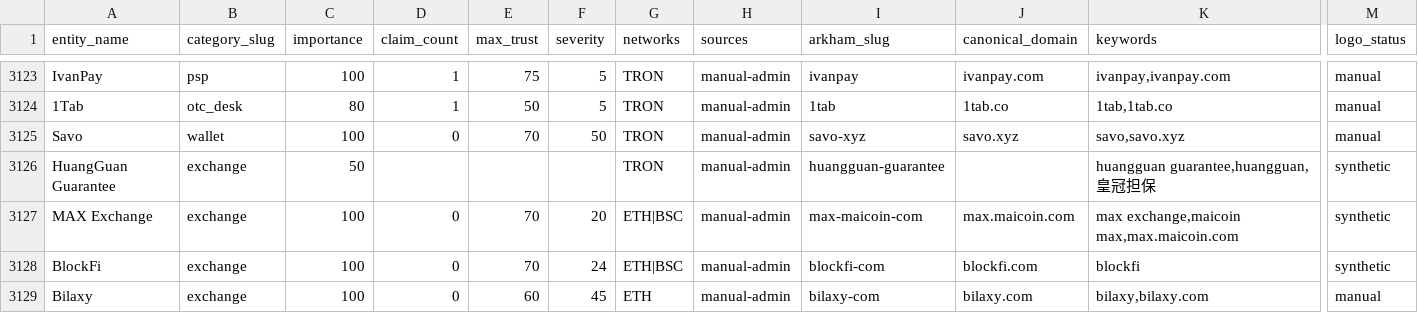
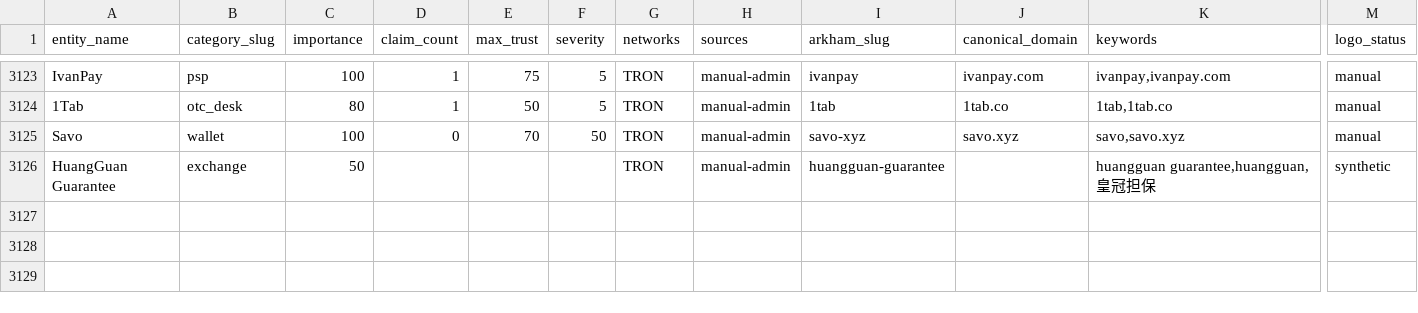
Before and after one commit to maslovsa/kyt-entity-registry, a CSV file: entities.csv, drawn as a sheet; only a part is shown, gaps mark what is left out; rows hold the shown columns only; the diff names each change by its address in the sheet, - before the commit and + after, or states it on an @@ line.

Commit message:
Revert "feat(exchanges): add MAX Exchange, BlockFi, Bilaxy"
This reverts commit 0d7a03c6a76562dc1891089470aca245206bf309.

```diff
--- a/entities.csv
+++ b/entities.csv
-row 3127: MAX Exchange | exchange | 100 | 0 | 70 | 20 | ETH|BSC | manual-admin | max-maicoin-com | max.maicoin.com | max exchange,maicoin max,max.maicoin.com | synthetic
-row 3128: BlockFi | exchange | 100 | 0 | 70 | 24 | ETH|BSC | manual-admin | blockfi-com | blockfi.com | blockfi | synthetic
-row 3129: Bilaxy | exchange | 100 | 0 | 60 | 45 | ETH | manual-admin | bilaxy-com | bilaxy.com | bilaxy,bilaxy.com | manual
```
Also changed, not shown: 4 other files.
